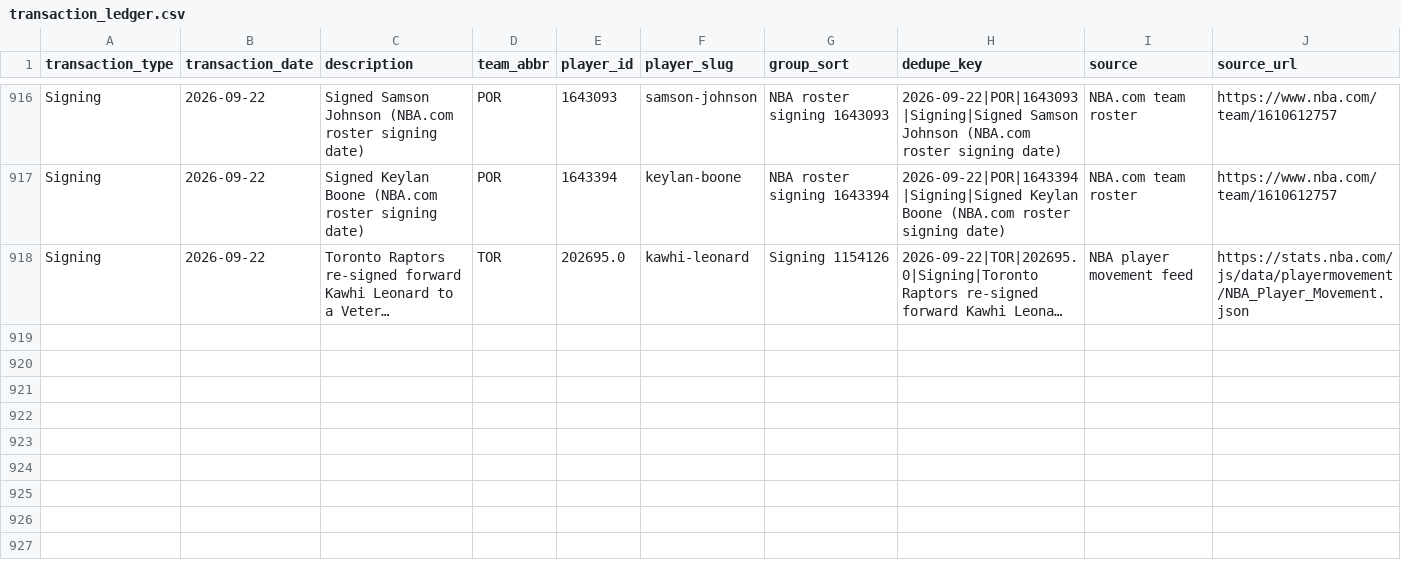
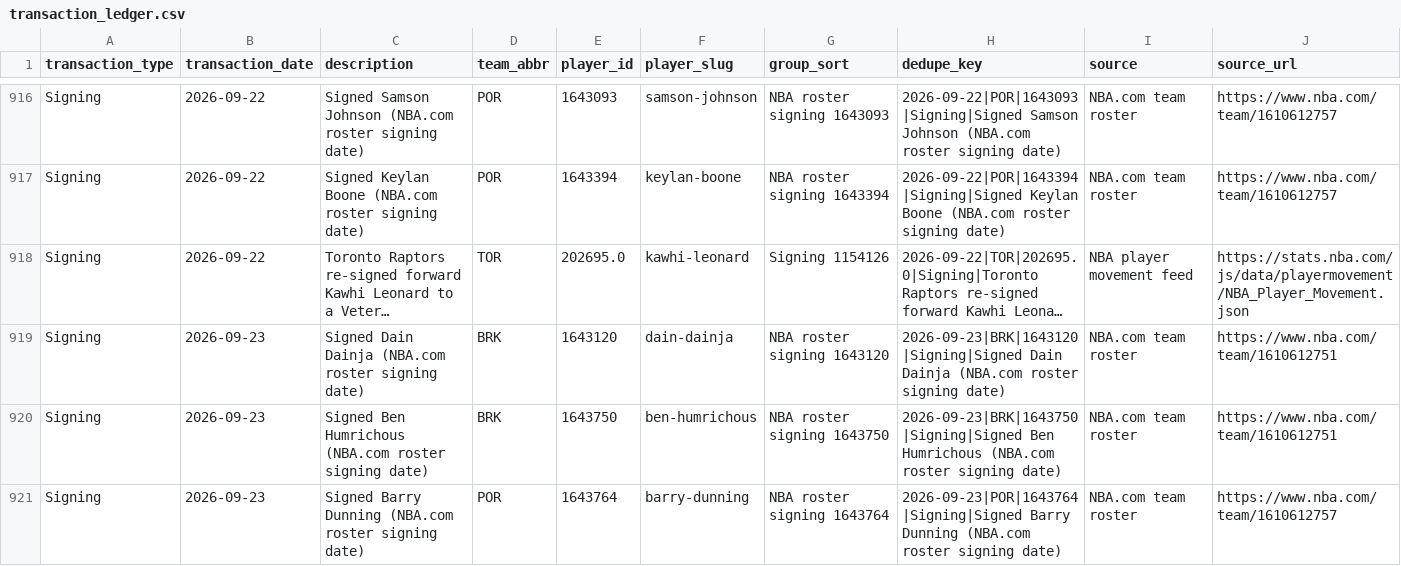
Before and after one commit to ADorsey1/nba-forecast-lab, a CSV file: data/raw/live/transaction_ledger.csv, drawn as a sheet; only a part is shown, gaps mark what is left out; long unchanged cells end in …; the diff names each change by its address in the sheet, - before the commit and + after, or states it on an @@ line.

```diff
--- a/data/raw/live/transaction_ledger.csv
+++ b/data/raw/live/transaction_ledger.csv
+row 919: Signing | 2026-09-23 | Signed Dain Dainja (NBA.com roster signing date) | BRK | 1643120 | dain-dainja | NBA roster signing 1643120 | 2026-09-23|BRK|1643120|Signing|Signed Dain Dainja (NBA.com roster signing date) | NBA.com team roster | https://www.nba.com/team/1610612751
+row 920: Signing | 2026-09-23 | Signed Ben Humrichous (NBA.com roster signing date) | BRK | 1643750 | ben-humrichous | NBA roster signing 1643750 | 2026-09-23|BRK|1643750|Signing|Signed Ben Humrichous (NBA.com roster signing date) | NBA.com team roster | https://www.nba.com/team/1610612751
+row 921: Signing | 2026-09-23 | Signed Barry Dunning (NBA.com roster signing date) | POR | 1643764 | barry-dunning | NBA roster signing 1643764 | 2026-09-23|POR|1643764|Signing|Signed Barry Dunning (NBA.com roster signing date) | NBA.com team roster | https://www.nba.com/team/1610612757
```
Also changed, not shown: data/processed/next_season_forecast.csv, data/processed/next_season_simulation.csv, 6 other files.
